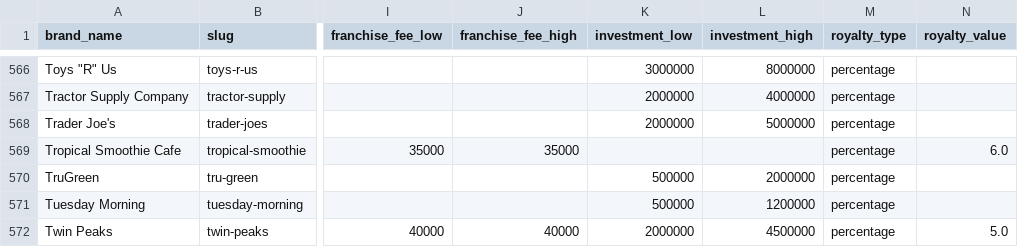
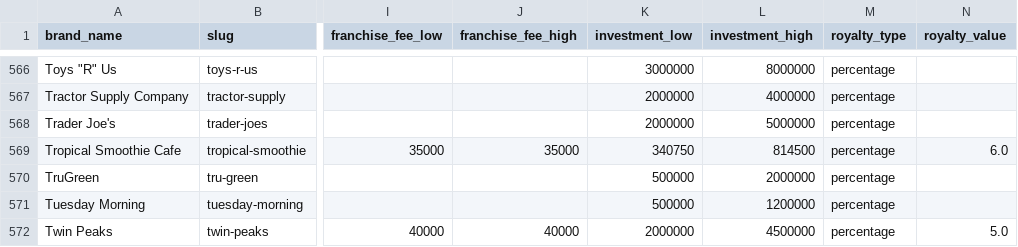
Before and after one commit to jakeatthekeyboard/franchise-dataset, a CSV file: data/franchise-costs-2025.csv, drawn as a sheet; only a part is shown, gaps mark what is left out; the diff names each change by its address in the sheet, - before the commit and + after, or states it on an @@ line.

Commit message:
Update franchise dataset — 623 brands, 2026-07-01

```diff
--- a/data/franchise-costs-2025.csv
+++ b/data/franchise-costs-2025.csv
-K569 (investment_low): (empty)
+K569 (investment_low): 340750
-L569 (investment_high): (empty)
+L569 (investment_high): 814500
```
Also changed, not shown: 1 other file.
